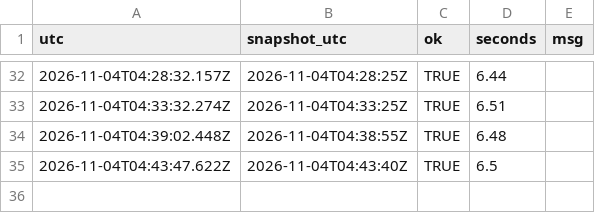
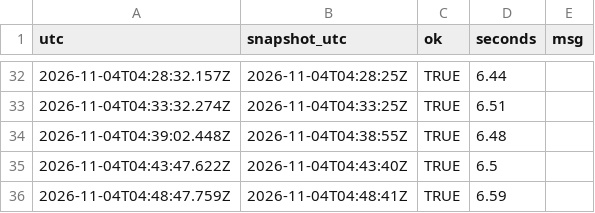
Before and after one commit to Bryvado/Midterms, a CSV file: log/estimator.csv, drawn as a sheet; only a part is shown, gaps mark what is left out.

```diff
--- a/log/estimator.csv
+++ b/log/estimator.csv
@@ -35 +35,2 @@
 "2026-11-04T04:43:47.622Z","2026-11-04T04:43:40Z",TRUE,6.5,""
+"2026-11-04T04:48:47.759Z","2026-11-04T04:48:41Z",TRUE,6.59,""
```
Also changed, not shown: log/calls.csv, log/deploys.csv, 7 other files.
